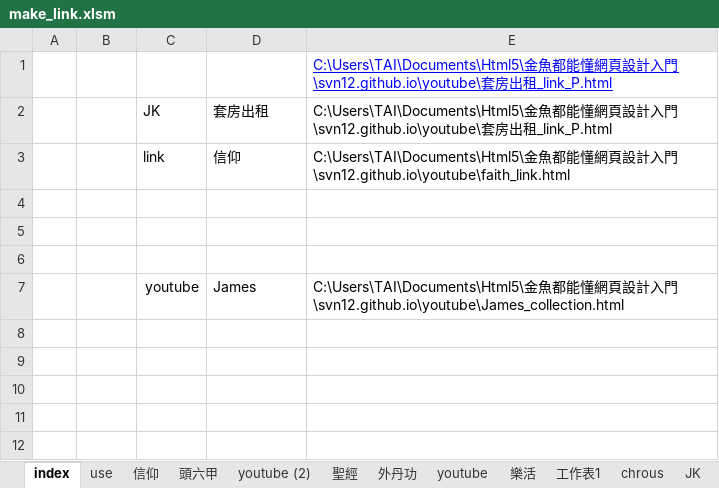
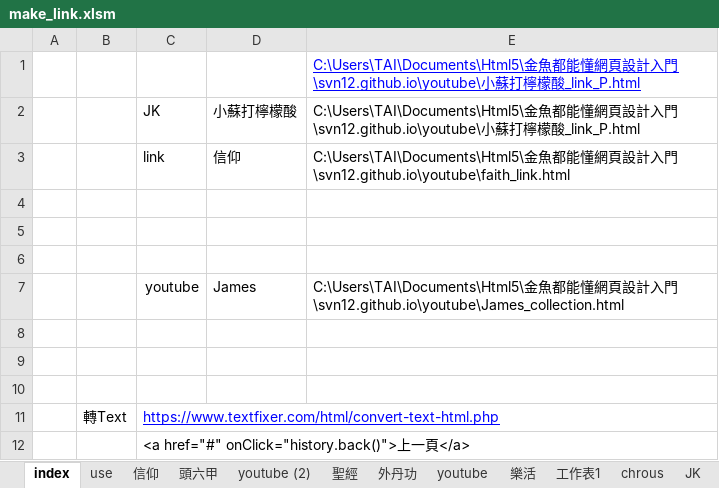
Before and after one commit to svn12/svn12.github.io, an Excel workbook: make_link.xlsm, sheet index, drawn as a sheet; values as stored, in another font and other column widths than the file's, no borders; charts and pictures not drawn; the diff names each change by its address in the sheet, - before the commit and + after, or states it on an @@ line.

Commit message:
小蘇打檸檬酸

```diff
--- a/make_link.xlsm (sheet index)
+++ b/make_link.xlsm (sheet index)
-E1:E2: …門\svn12.github.io\youtube\套房出租_link_P.html
+E1:E2: …門\svn12.github.io\youtube\小蘇打檸檬酸_link_P.html
-D2: 套房出租
+D2: 小蘇打檸檬酸
+row 8: (empty)
+row 9: (empty)
+row 10: (empty)
+row 11:  | 轉Text | https://www.textfixer.com/html/convert-text-html.php
+row 12:  |  | <a href="#" onClick="history.back()">上一頁</a>
```
Also changed, not shown: sheet JK, sheet 信仰, 4 other files.
